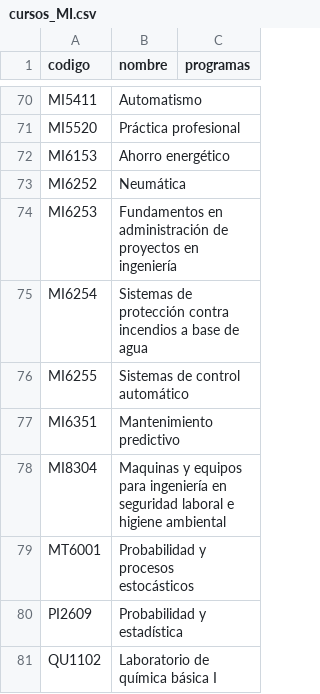
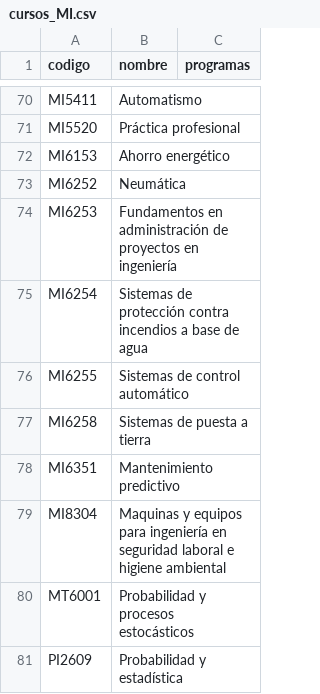
Before and after one commit to EIEM-TEC/transicion, a CSV file: cursos_MI.csv, drawn as a sheet; only a part is shown, gaps mark what is left out; the shorter side is filled out with more unchanged rows; the diff names each change by its address in the sheet, - before the commit and + after, or states it on an @@ line.

Commit message:
agregue sist puesta tierra

```diff
--- a/cursos_MI.csv
+++ b/cursos_MI.csv
+row 77: MI6258 | Sistemas de puesta a tierra
```
Also changed, not shown: equivalencias_nombre.csv, malla_MI.csv.
